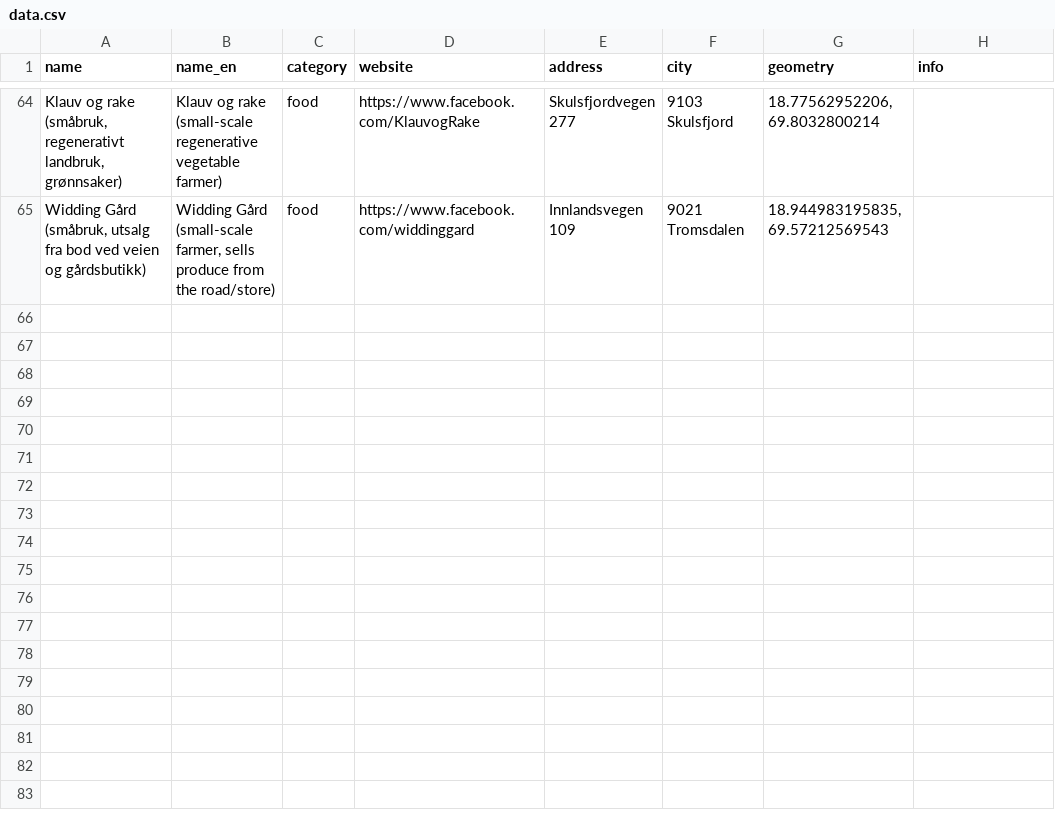
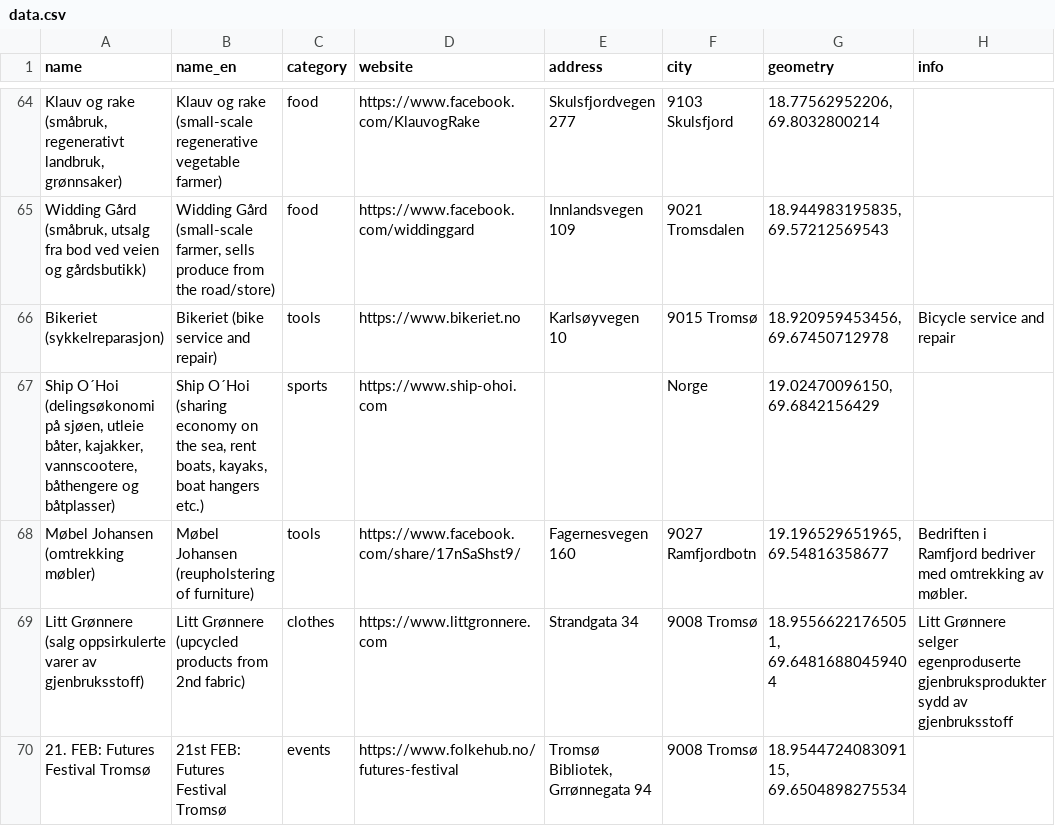
Before and after one commit to fivh-tromso/guide, a CSV file: data.csv, drawn as a sheet; only a part is shown, gaps mark what is left out.

Commit message:
Update data.csv
5 nye entries!

```diff
--- a/data.csv
+++ b/data.csv
@@ -65 +65,6 @@ Klauv og rake (småbruk, regenerativt landbruk, grønnsaker); Klauv og rake (sma
 Widding Gård (småbruk, utsalg fra bod ved veien og gårdsbutikk);Widding Gård (small-scale farmer, sells produce from the road/store);food;https://www.facebook.com/widdinggard;Innlandsvegen 109; 9021 Tromsdalen;18.944983195835, 69.57212569543;
+Bikeriet (sykkelreparasjon);Bikeriet (bike service and repair);tools;https://www.bikeriet.no;Karlsøyvegen 10; 9015 Tromsø;18.920959453456, 69.67450712978;Bicycle service and repair;
+Ship O´Hoi (delingsøkonomi på sjøen, utleie båter, kajakker, vannscootere, båthengere og båtplasser) ;Ship O´Hoi (sharing economy on the sea, rent boats, kayaks, boat hangers etc.);sports;https://www.ship-ohoi.com;;Norge;19.02470096150, 69.6842156429;
+Møbel Johansen (omtrekking møbler);Møbel Johansen (reupholstering of furniture);tools;https://www.facebook.com/share/17nSaShst9/;Fagernesvegen 160; 9027 Ramfjordbotn;19.196529651965, 69.54816358677;Bedriften i Ramfjord bedriver med omtrekking av møbler.
+Litt Grønnere (salg oppsirkulerte varer av gjenbruksstoff);Litt Grønnere (upcycled products from 2nd fabric);clothes;https://www.littgronnere.com;Strandgata 34;9008 Tromsø;18.95566221765051, 69.64816880459404;Litt Grønnere selger egenproduserte gjenbruksprodukter sydd av gjenbruksstoff
+21. FEB: Futures Festival Tromsø;21st FEB: Futures Festival Tromsø;events;https://www.folkehub.no/futures-festival;Tromsø Bibliotek, Grrønnegata 94;9008 Tromsø;18.954472408309115, 69.6504898275534;
```
